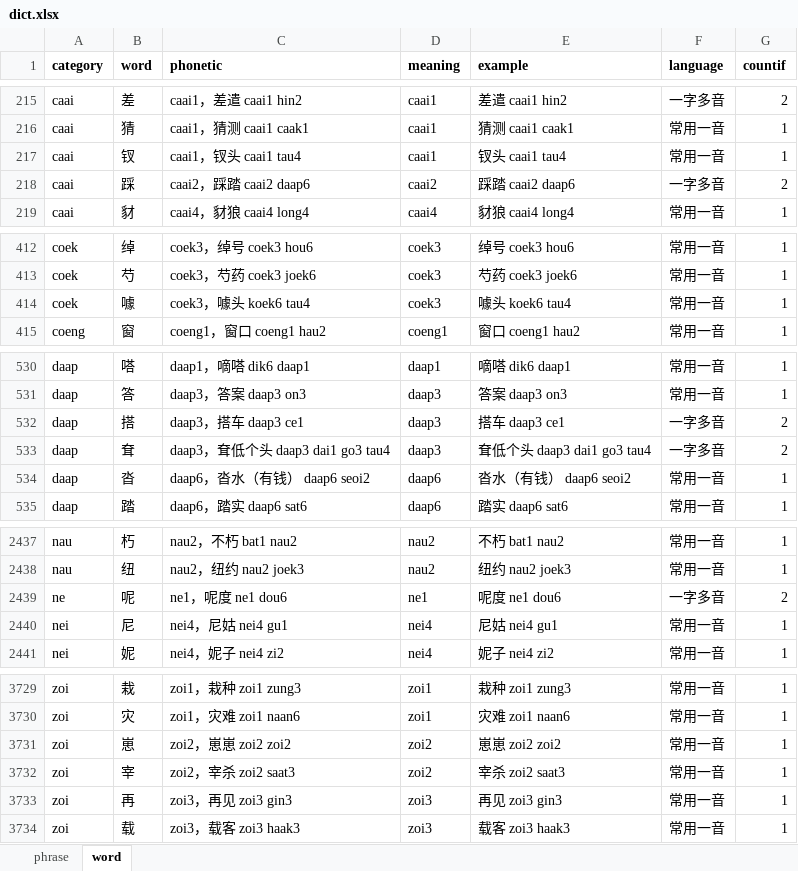
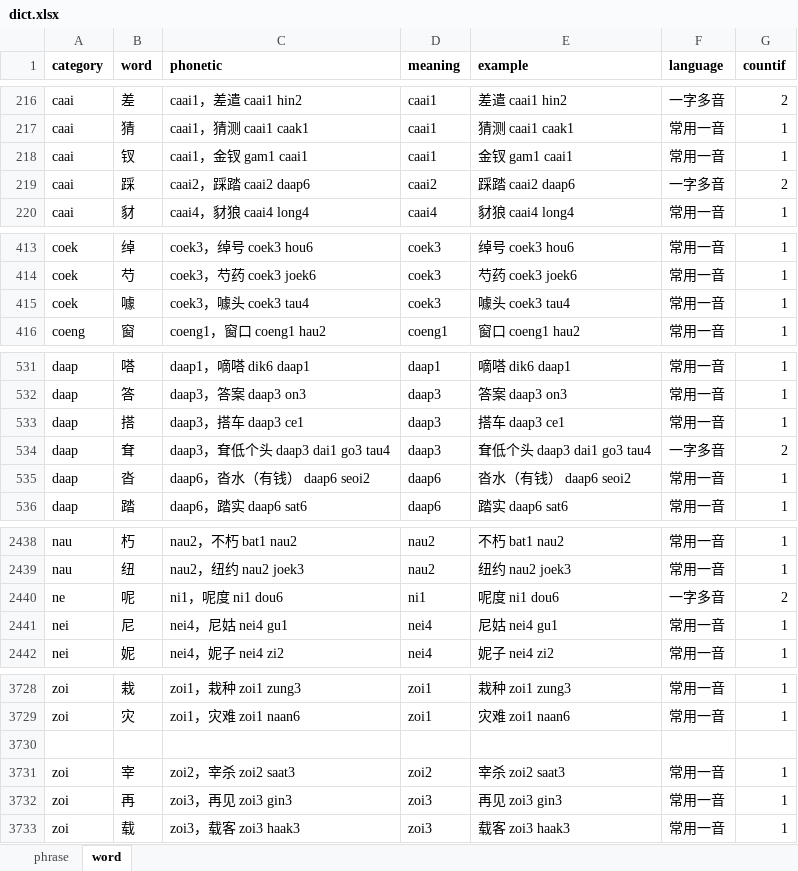
Before and after one commit to viewnn/wordcards, an Excel workbook: dict.xlsx, sheet word, drawn as a sheet; only a part is shown, gaps mark what is left out; values as stored, in another font and other column widths than the file's, no borders; addresses are those after the commit; the diff covers the shown part only; the diff names each change by its address in the sheet, - before the commit and + after, or states it on an @@ line.

```diff
--- a/dict.xlsx (sheet word)
+++ b/dict.xlsx (sheet word)
-C218 (phonetic): caai1，钗头 caai1 tau4
+C218 (phonetic): caai1，金钗 gam1 caai1
-E218 (example): 钗头 caai1 tau4
+E218 (example): 金钗 gam1 caai1
-C415 (phonetic): coek3，噱头 koek6 tau4
+C415 (phonetic): coek3，噱头 coek3 tau4
-E415 (example): 噱头 koek6 tau4
+E415 (example): 噱头 coek3 tau4
-F533 (language): 一字多音
+F533 (language): 常用一音
-G533 (countif): 2
+G533 (countif): 1
-C2440 (phonetic): ne1，呢度 ne1 dou6
+C2440 (phonetic): ni1，呢度 ni1 dou6
-D2440 (meaning): ne1
+D2440 (meaning): ni1
-E2440 (example): 呢度 ne1 dou6
+E2440 (example): 呢度 ni1 dou6
-row 3730: zoi | 崽 | zoi2，崽崽 zoi2 zoi2 | zoi2 | 崽崽 zoi2 zoi2 | 常用一音 | 1
+row 3730: (empty)
```
Also changed, not shown: 2 added rows, 3 removed rows and 30 edited cells elsewhere in this sheet, formulas that keep their value, 10 other files.
